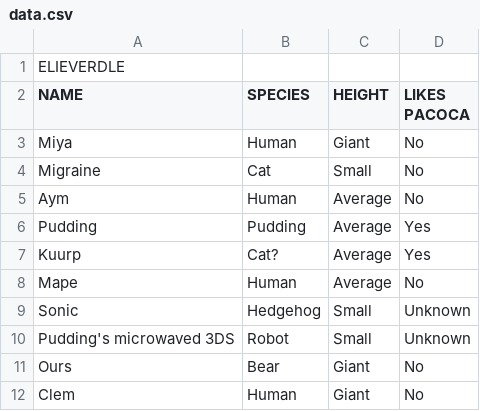
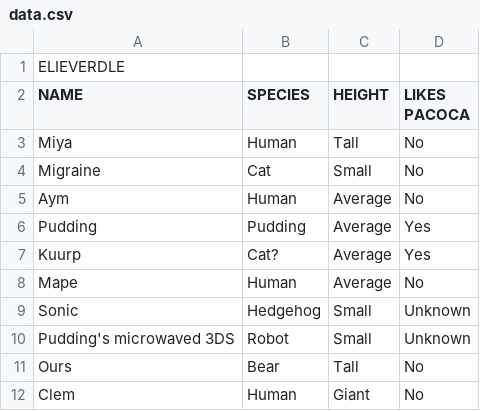
Before and after one commit to Kuurp/Elieverdle, a CSV file: data.csv, drawn as a sheet.

Commit message:
Update data.csv

```diff
--- a/data.csv
+++ b/data.csv
@@ -2,3 +2,3 @@ ELIEVERDLE,,,
 NAME,SPECIES,HEIGHT,LIKES PACOCA
-Miya,Human,Giant,No
+Miya,Human,Tall,No
 Migraine,Cat,Small,No
@@ -10,3 +10,3 @@ Sonic,Hedgehog,Small,Unknown
 Pudding's microwaved 3DS,Robot,Small,Unknown
-Ours,Bear,Giant,No
+Ours,Bear,Tall,No
 Clem,Human,Giant,No
```
